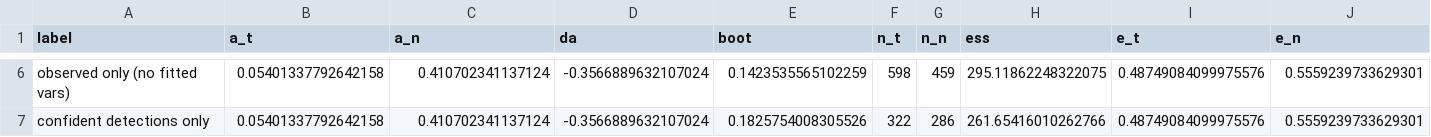
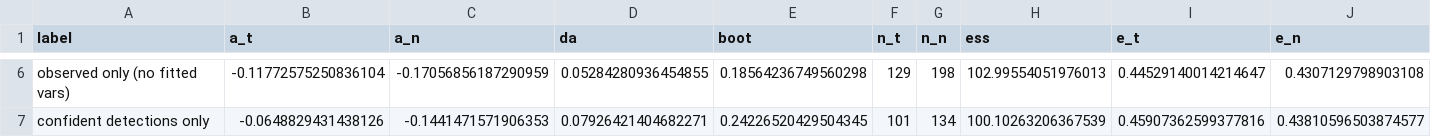
Before and after one commit to seratsaad/agent4binary, a CSV file: resources/census/ecc_variants.csv, drawn as a sheet; only a part is shown, gaps mark what is left out; the diff covers the shown part only; the diff names each change by its address in the sheet, - before the commit and + after, or states it on an @@ line.

```diff
--- a/resources/census/ecc_variants.csv
+++ b/resources/census/ecc_variants.csv
-B6 (a_t): 0.05401337792642158
+B6 (a_t): -0.11772575250836104
-C6 (a_n): 0.410702341137124
+C6 (a_n): -0.17056856187290959
-D6 (da): -0.3566889632107024
+D6 (da): 0.05284280936454855
-E6 (boot): 0.1423535565102259
+E6 (boot): 0.18564236749560298
-F6 (n_t): 598
+F6 (n_t): 129
-G6 (n_n): 459
+G6 (n_n): 198
-H6 (ess): 295.11862248322075
+H6 (ess): 102.99554051976013
-I6 (e_t): 0.48749084099975576
+I6 (e_t): 0.44529140014214647
-J6 (e_n): 0.5559239733629301
+J6 (e_n): 0.4307129798903108
-B7 (a_t): 0.05401337792642158
+B7 (a_t): -0.0648829431438126
-C7 (a_n): 0.410702341137124
+C7 (a_n): -0.1441471571906353
-D7 (da): -0.3566889632107024
+D7 (da): 0.07926421404682271
-E7 (boot): 0.1825754008305526
+E7 (boot): 0.24226520429504345
-F7 (n_t): 322
+F7 (n_t): 101
-G7 (n_n): 286
+G7 (n_n): 134
-H7 (ess): 261.65416010262766
+H7 (ess): 100.10263206367539
-I7 (e_t): 0.48749084099975576
+I7 (e_t): 0.45907362599377816
-J7 (e_n): 0.5559239733629301
+J7 (e_n): 0.43810596503874577
```
Also changed, not shown: 36 edited cells elsewhere in this file, resources/census/ecc_null_dalpha.csv, resources/census/ecc_validation.csv, 27 other files.
